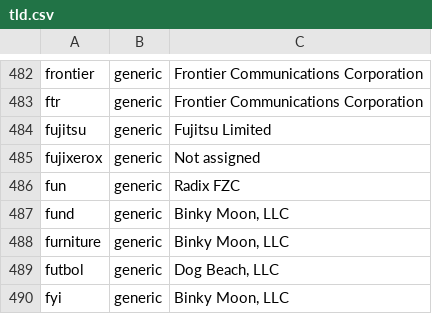
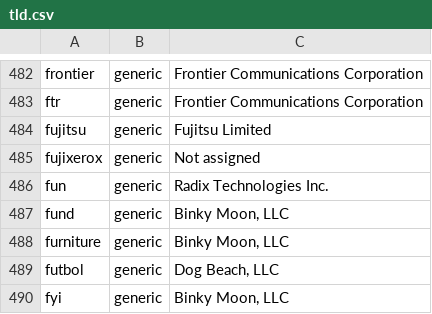
Before and after one commit to gh0stwizard/iana-tld-extractor, a CSV file: tld.csv, drawn as a sheet; only a part is shown, gaps mark what is left out.

```diff
--- a/tld.csv
+++ b/tld.csv
@@ -485,3 +485,3 @@
 "fujixerox","generic","Not assigned"
-"fun","generic","Radix FZC"
+"fun","generic","Radix Technologies Inc."
 "fund","generic","Binky Moon, LLC"
```
Also changed, not shown: raw.csv.
